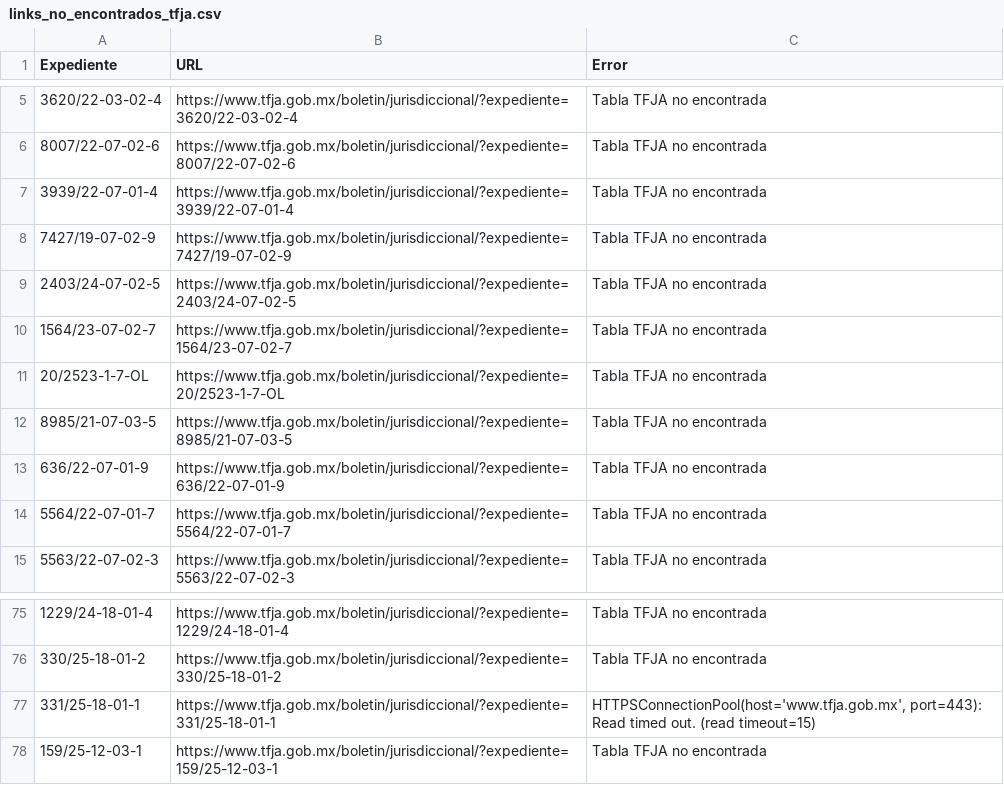
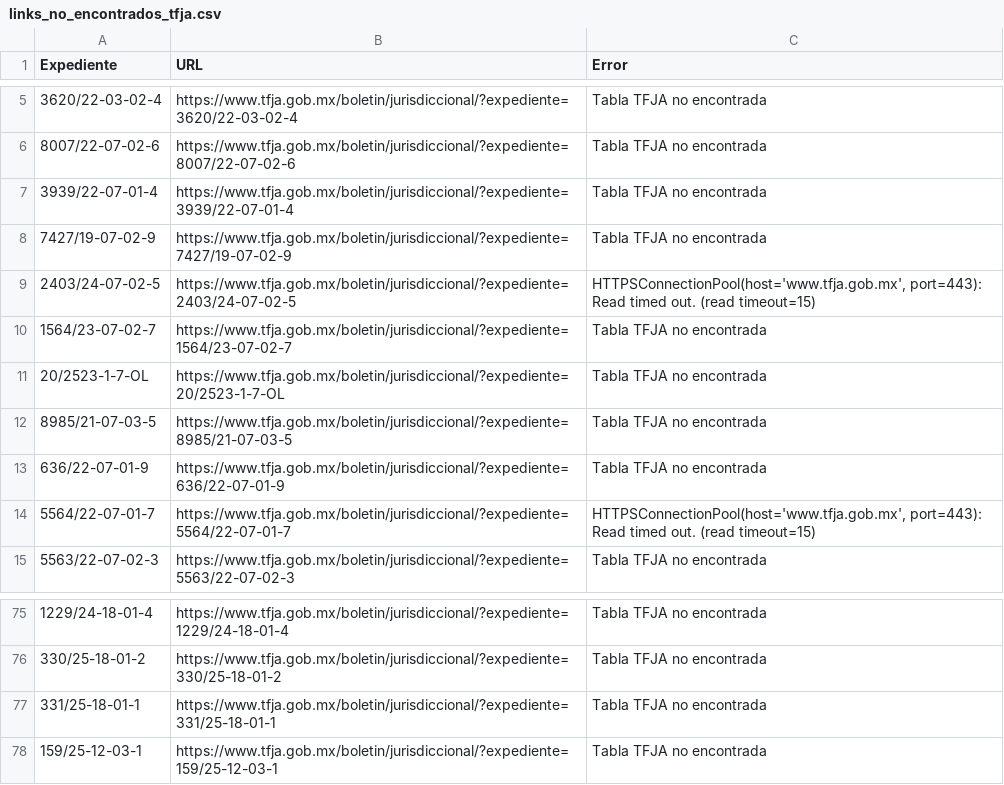
Before and after one commit to EdsonGonzalez01/Donaldo, a CSV file: files/links_no_encontrados_tfja.csv, drawn as a sheet; only a part is shown, gaps mark what is left out.

```diff
--- a/files/links_no_encontrados_tfja.csv
+++ b/files/links_no_encontrados_tfja.csv
@@ -8,3 +8,3 @@
 7427/19-07-02-9,https://www.tfja.gob.mx/boletin/jurisdiccional/?expediente=7427/19-07-02-9,Tabla TFJA no encontrada
-2403/24-07-02-5,https://www.tfja.gob.mx/boletin/jurisdiccional/?expediente=2403/24-07-02-5,Tabla TFJA no encontrada
+2403/24-07-02-5,https://www.tfja.gob.mx/boletin/jurisdiccional/?expediente=2403/24-07-02-5,"HTTPSConnectionPool(host='www.tfja.gob.mx', port=443): Read timed out. (read timeout=15)"
 1564/23-07-02-7,https://www.tfja.gob.mx/boletin/jurisdiccional/?expediente=1564/23-07-02-7,Tabla TFJA no encontrada
@@ -13,3 +13,3 @@
 636/22-07-01-9,https://www.tfja.gob.mx/boletin/jurisdiccional/?expediente=636/22-07-01-9,Tabla TFJA no encontrada
-5564/22-07-01-7,https://www.tfja.gob.mx/boletin/jurisdiccional/?expediente=5564/22-07-01-7,Tabla TFJA no encontrada
+5564/22-07-01-7,https://www.tfja.gob.mx/boletin/jurisdiccional/?expediente=5564/22-07-01-7,"HTTPSConnectionPool(host='www.tfja.gob.mx', port=443): Read timed out. (read timeout=15)"
 5563/22-07-02-3,https://www.tfja.gob.mx/boletin/jurisdiccional/?expediente=5563/22-07-02-3,Tabla TFJA no encontrada
@@ -76,3 +76,3 @@
 330/25-18-01-2,https://www.tfja.gob.mx/boletin/jurisdiccional/?expediente=330/25-18-01-2,Tabla TFJA no encontrada
-331/25-18-01-1,https://www.tfja.gob.mx/boletin/jurisdiccional/?expediente=331/25-18-01-1,"HTTPSConnectionPool(host='www.tfja.gob.mx', port=443): Read timed out. (read timeout=15)"
+331/25-18-01-1,https://www.tfja.gob.mx/boletin/jurisdiccional/?expediente=331/25-18-01-1,Tabla TFJA no encontrada
 159/25-12-03-1,https://www.tfja.gob.mx/boletin/jurisdiccional/?expediente=159/25-12-03-1,Tabla TFJA no encontrada
```
Also changed, not shown: 1 other file.
